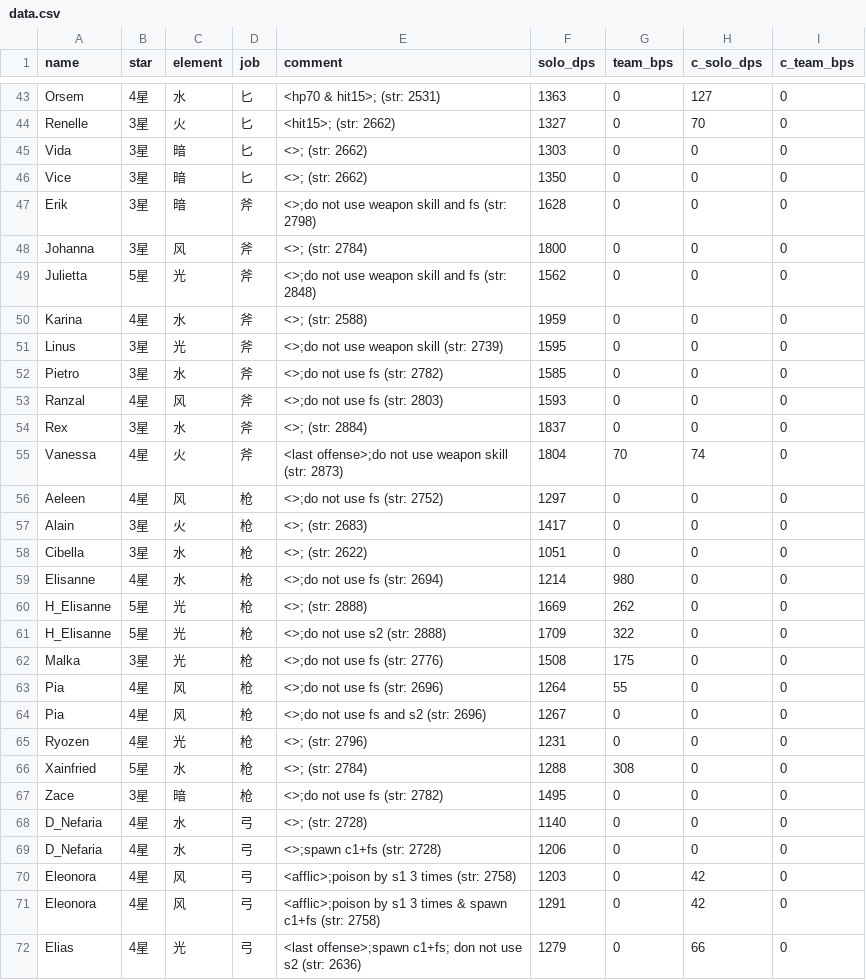
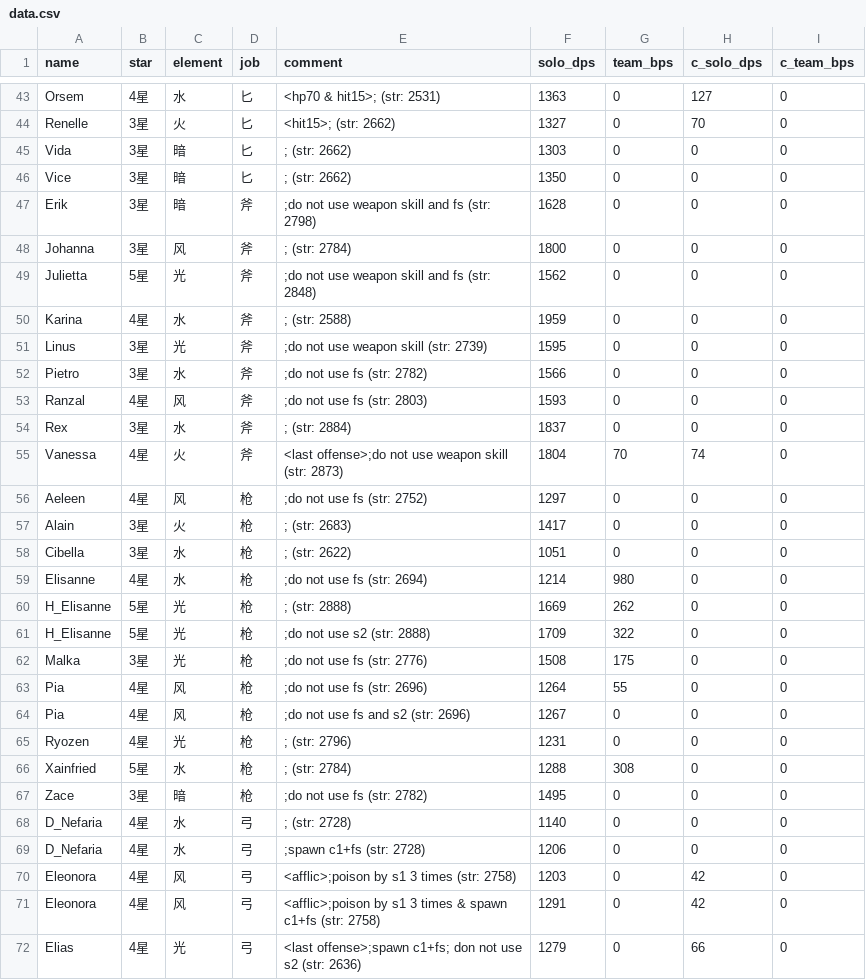
Before and after one commit to b1ueb1ues/b1ueb1ues.github.io, a CSV file: 90/data.csv, drawn as a sheet; only a part is shown, gaps mark what is left out; the diff covers the shown part only.

```diff
--- a/90/data.csv
+++ b/90/data.csv
@@ -44,27 +44,27 @@ Orsem,4星,水,匕,<hp70 & hit15>; (str: 2531),1363,0,127,0
 Renelle,3星,火,匕,<hit15>; (str: 2662),1327,0,70,0
-Vida,3星,暗,匕,<>; (str: 2662),1303,0,0,0
-Vice,3星,暗,匕,<>; (str: 2662),1350,0,0,0
-Erik,3星,暗,斧,<>;do not use weapon skill and fs (str: 2798),1628,0,0,0
-Johanna,3星,风,斧,<>; (str: 2784),1800,0,0,0
-Julietta,5星,光,斧,<>;do not use weapon skill and fs (str: 2848),1562,0,0,0
-Karina,4星,水,斧,<>; (str: 2588),1959,0,0,0
-Linus,3星,光,斧,<>;do not use weapon skill (str: 2739),1595,0,0,0
-Pietro,3星,水,斧,<>;do not use fs (str: 2782),1585,0,0,0
-Ranzal,4星,风,斧,<>;do not use fs (str: 2803),1593,0,0,0
-Rex,3星,水,斧,<>; (str: 2884),1837,0,0,0
+Vida,3星,暗,匕,; (str: 2662),1303,0,0,0
+Vice,3星,暗,匕,; (str: 2662),1350,0,0,0
+Erik,3星,暗,斧,;do not use weapon skill and fs (str: 2798),1628,0,0,0
+Johanna,3星,风,斧,; (str: 2784),1800,0,0,0
+Julietta,5星,光,斧,;do not use weapon skill and fs (str: 2848),1562,0,0,0
+Karina,4星,水,斧,; (str: 2588),1959,0,0,0
+Linus,3星,光,斧,;do not use weapon skill (str: 2739),1595,0,0,0
+Pietro,3星,水,斧,;do not use fs (str: 2782),1566,0,0,0
+Ranzal,4星,风,斧,;do not use fs (str: 2803),1593,0,0,0
+Rex,3星,水,斧,; (str: 2884),1837,0,0,0
 Vanessa,4星,火,斧,<last offense>;do not use weapon skill (str: 2873),1804,70,74,0
-Aeleen,4星,风,枪,<>;do not use fs (str: 2752),1297,0,0,0
-Alain,3星,火,枪,<>; (str: 2683),1417,0,0,0
-Cibella,3星,水,枪,<>; (str: 2622),1051,0,0,0
-Elisanne,4星,水,枪,<>;do not use fs (str: 2694),1214,980,0,0
-H_Elisanne,5星,光,枪,<>; (str: 2888),1669,262,0,0
-H_Elisanne,5星,光,枪,<>;do not use s2 (str: 2888),1709,322,0,0
-Malka,3星,光,枪,<>;do not use fs (str: 2776),1508,175,0,0
-Pia,4星,风,枪,<>;do not use fs (str: 2696),1264,55,0,0
-Pia,4星,风,枪,<>;do not use fs and s2 (str: 2696),1267,0,0,0
-Ryozen,4星,光,枪,<>; (str: 2796),1231,0,0,0
-Xainfried,5星,水,枪,<>; (str: 2784),1288,308,0,0
-Zace,3星,暗,枪,<>;do not use fs (str: 2782),1495,0,0,0
-D_Nefaria,4星,水,弓,<>; (str: 2728),1140,0,0,0
-D_Nefaria,4星,水,弓,<>;spawn c1+fs (str: 2728),1206,0,0,0
+Aeleen,4星,风,枪,;do not use fs (str: 2752),1297,0,0,0
+Alain,3星,火,枪,; (str: 2683),1417,0,0,0
+Cibella,3星,水,枪,; (str: 2622),1051,0,0,0
+Elisanne,4星,水,枪,;do not use fs (str: 2694),1214,980,0,0
+H_Elisanne,5星,光,枪,; (str: 2888),1669,262,0,0
+H_Elisanne,5星,光,枪,;do not use s2 (str: 2888),1709,322,0,0
+Malka,3星,光,枪,;do not use fs (str: 2776),1508,175,0,0
+Pia,4星,风,枪,;do not use fs (str: 2696),1264,55,0,0
+Pia,4星,风,枪,;do not use fs and s2 (str: 2696),1267,0,0,0
+Ryozen,4星,光,枪,; (str: 2796),1231,0,0,0
+Xainfried,5星,水,枪,; (str: 2784),1288,308,0,0
+Zace,3星,暗,枪,;do not use fs (str: 2782),1495,0,0,0
+D_Nefaria,4星,水,弓,; (str: 2728),1140,0,0,0
+D_Nefaria,4星,水,弓,;spawn c1+fs (str: 2728),1206,0,0,0
 Eleonora,4星,风,弓,<afflic>;poison by s1 3 times (str: 2758),1203,0,42,0
```
Also changed, not shown: 1 added row, 1 removed row and 35 edited cells elsewhere in this file, 60/data.csv, data.csv.
